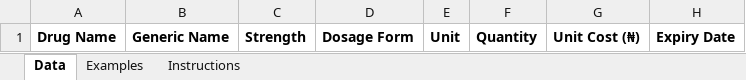
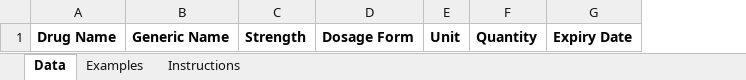
Before and after one commit to vitastock-labs/vitastock, an Excel workbook: apps/frontend/public/templates/bulk-import-template.xlsx, sheet Data, drawn as a sheet; values as stored, in another font and other column widths than the file's, no borders; the diff names each change by its address in the sheet, - before the commit and + after, or states it on an @@ line.

```diff
--- a/apps/frontend/public/templates/bulk-import-template.xlsx (sheet Data)
+++ b/apps/frontend/public/templates/bulk-import-template.xlsx (sheet Data)
-column G, row 1: Unit Cost (₦)
```
Also changed, not shown: sheet Instructions, sheet Examples, 48 other files.
